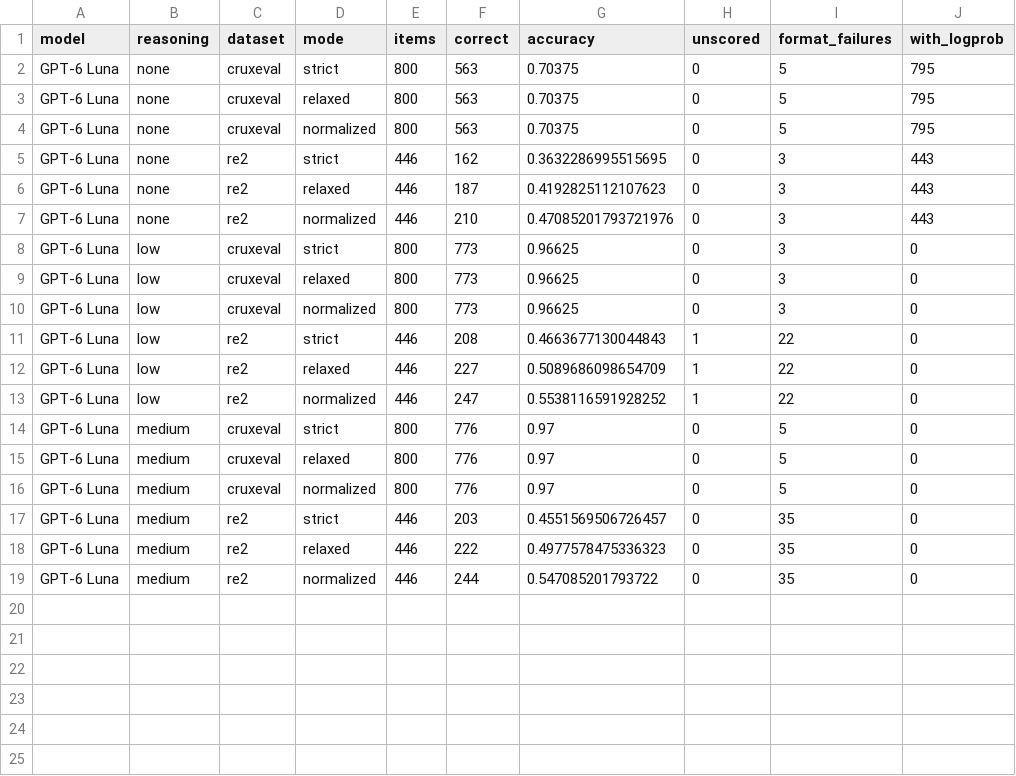
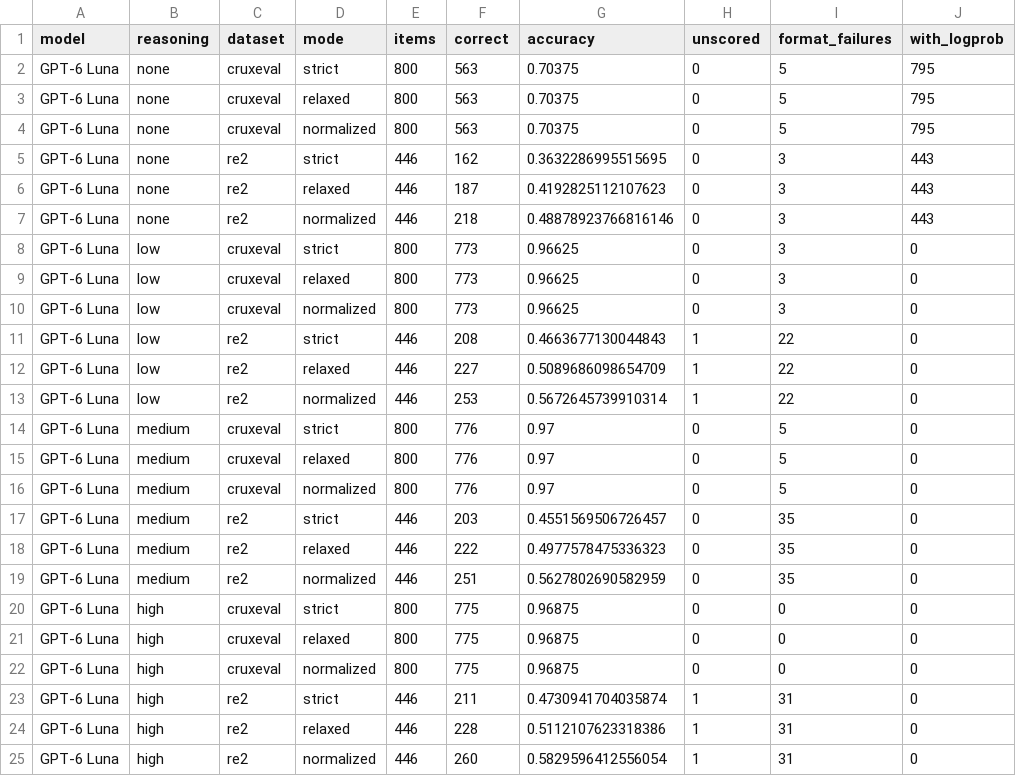
Before and after one commit to drndr/program_behav_confidence, a CSV file: data/analysis/accuracy.csv, drawn as a sheet.

Commit message:
Add high reasoning to the analysis

```diff
--- a/data/analysis/accuracy.csv
+++ b/data/analysis/accuracy.csv
@@ -6,3 +6,3 @@ GPT-6 Luna,none,re2,strict,446,162,0.3632286995515695,0,3,443
 GPT-6 Luna,none,re2,relaxed,446,187,0.4192825112107623,0,3,443
-GPT-6 Luna,none,re2,normalized,446,210,0.47085201793721976,0,3,443
+GPT-6 Luna,none,re2,normalized,446,218,0.48878923766816146,0,3,443
 GPT-6 Luna,low,cruxeval,strict,800,773,0.96625,0,3,0
@@ -12,3 +12,3 @@ GPT-6 Luna,low,re2,strict,446,208,0.4663677130044843,1,22,0
 GPT-6 Luna,low,re2,relaxed,446,227,0.5089686098654709,1,22,0
-GPT-6 Luna,low,re2,normalized,446,247,0.5538116591928252,1,22,0
+GPT-6 Luna,low,re2,normalized,446,253,0.5672645739910314,1,22,0
 GPT-6 Luna,medium,cruxeval,strict,800,776,0.97,0,5,0
@@ -18,2 +18,8 @@ GPT-6 Luna,medium,re2,strict,446,203,0.4551569506726457,0,35,0
 GPT-6 Luna,medium,re2,relaxed,446,222,0.4977578475336323,0,35,0
-GPT-6 Luna,medium,re2,normalized,446,244,0.547085201793722,0,35,0
+GPT-6 Luna,medium,re2,normalized,446,251,0.5627802690582959,0,35,0
+GPT-6 Luna,high,cruxeval,strict,800,775,0.96875,0,0,0
+GPT-6 Luna,high,cruxeval,relaxed,800,775,0.96875,0,0,0
+GPT-6 Luna,high,cruxeval,normalized,800,775,0.96875,0,0,0
+GPT-6 Luna,high,re2,strict,446,211,0.4730941704035874,1,31,0
+GPT-6 Luna,high,re2,relaxed,446,228,0.5112107623318386,1,31,0
+GPT-6 Luna,high,re2,normalized,446,260,0.5829596412556054,1,31,0
```
Also changed, not shown: data/analysis/verification.csv, 4 other files.
